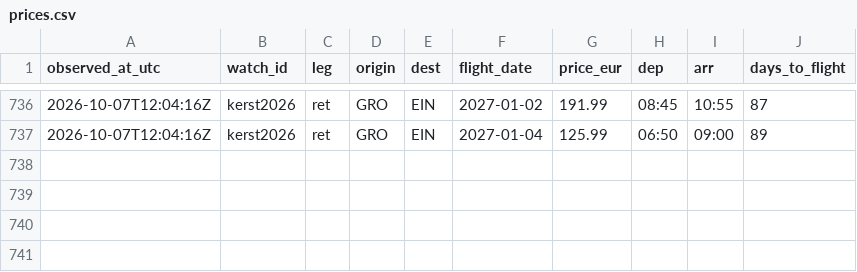
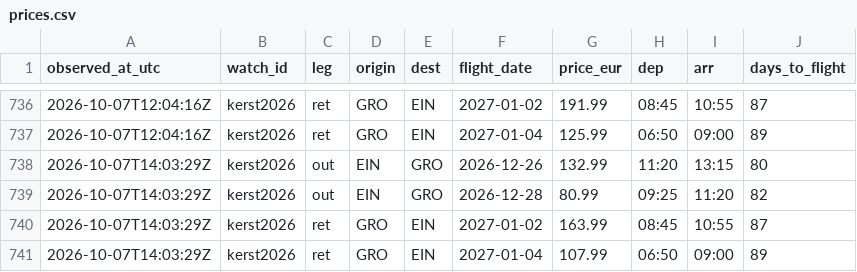
Before and after one commit to 3oo3zL0L/ehv-gro-pricewatch, a CSV file: data/prices.csv, drawn as a sheet; only a part is shown, gaps mark what is left out.

Commit message:
prices: 2026-10-07T14:03:33Z

```diff
--- a/data/prices.csv
+++ b/data/prices.csv
@@ -737 +737,5 @@ observed_at_utc,watch_id,leg,origin,dest,flight_date,price_eur,dep,arr,days_to_f
 2026-10-07T12:04:16Z,kerst2026,ret,GRO,EIN,2027-01-04,125.99,06:50,09:00,89
+2026-10-07T14:03:29Z,kerst2026,out,EIN,GRO,2026-12-26,132.99,11:20,13:15,80
+2026-10-07T14:03:29Z,kerst2026,out,EIN,GRO,2026-12-28,80.99,09:25,11:20,82
+2026-10-07T14:03:29Z,kerst2026,ret,GRO,EIN,2027-01-02,163.99,08:45,10:55,87
+2026-10-07T14:03:29Z,kerst2026,ret,GRO,EIN,2027-01-04,107.99,06:50,09:00,89
```
Also changed, not shown: 2 other files.
